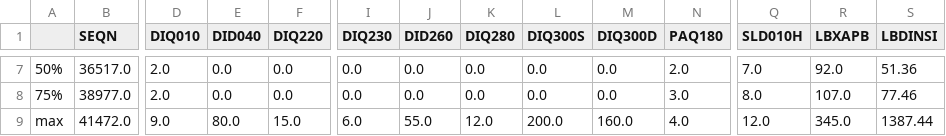
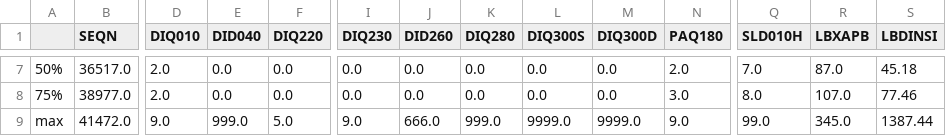
Before and after one commit to BK5102/FURI_Research-Project, a CSV file: selected_features_stats.csv, drawn as a sheet; only a part is shown, gaps mark what is left out; the diff covers the shown part only; the diff names each change by its address in the sheet, - before the commit and + after, or states it on an @@ line.

```diff
--- a/selected_features_stats.csv
+++ b/selected_features_stats.csv
-R7 (LBXAPB): 92.0
+R7 (LBXAPB): 87.0
-S7 (LBDINSI): 51.36
+S7 (LBDINSI): 45.18
-E9 (DID040): 80.0
+E9 (DID040): 999.0
-F9 (DIQ220): 15.0
+F9 (DIQ220): 5.0
-I9 (DIQ230): 6.0
+I9 (DIQ230): 9.0
-J9 (DID260): 55.0
+J9 (DID260): 666.0
-K9 (DIQ280): 12.0
+K9 (DIQ280): 999.0
-L9 (DIQ300S): 200.0
+L9 (DIQ300S): 9999.0
-M9 (DIQ300D): 160.0
+M9 (DIQ300D): 9999.0
-N9 (PAQ180): 4.0
+N9 (PAQ180): 9.0
-Q9 (SLD010H): 12.0
+Q9 (SLD010H): 99.0
```
Also changed, not shown: 32 edited cells elsewhere in this file, 9 other files.
